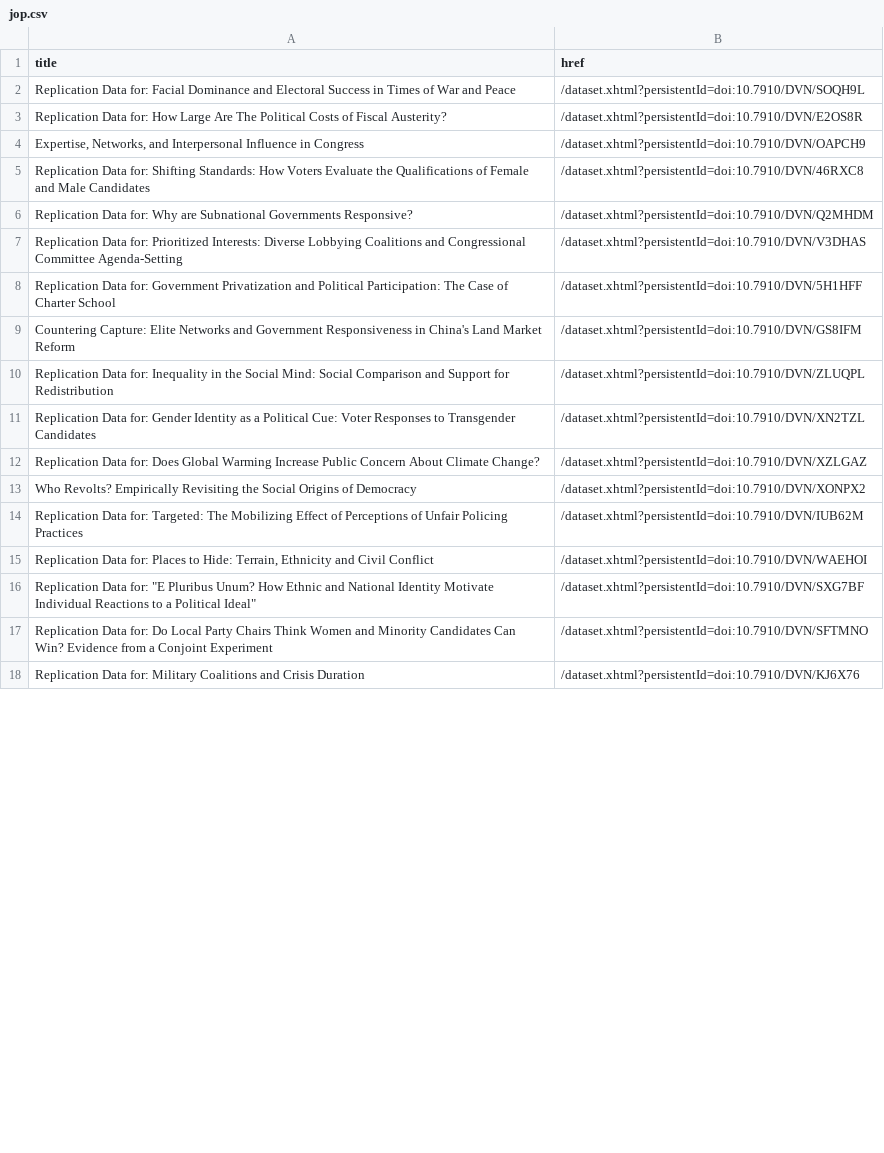
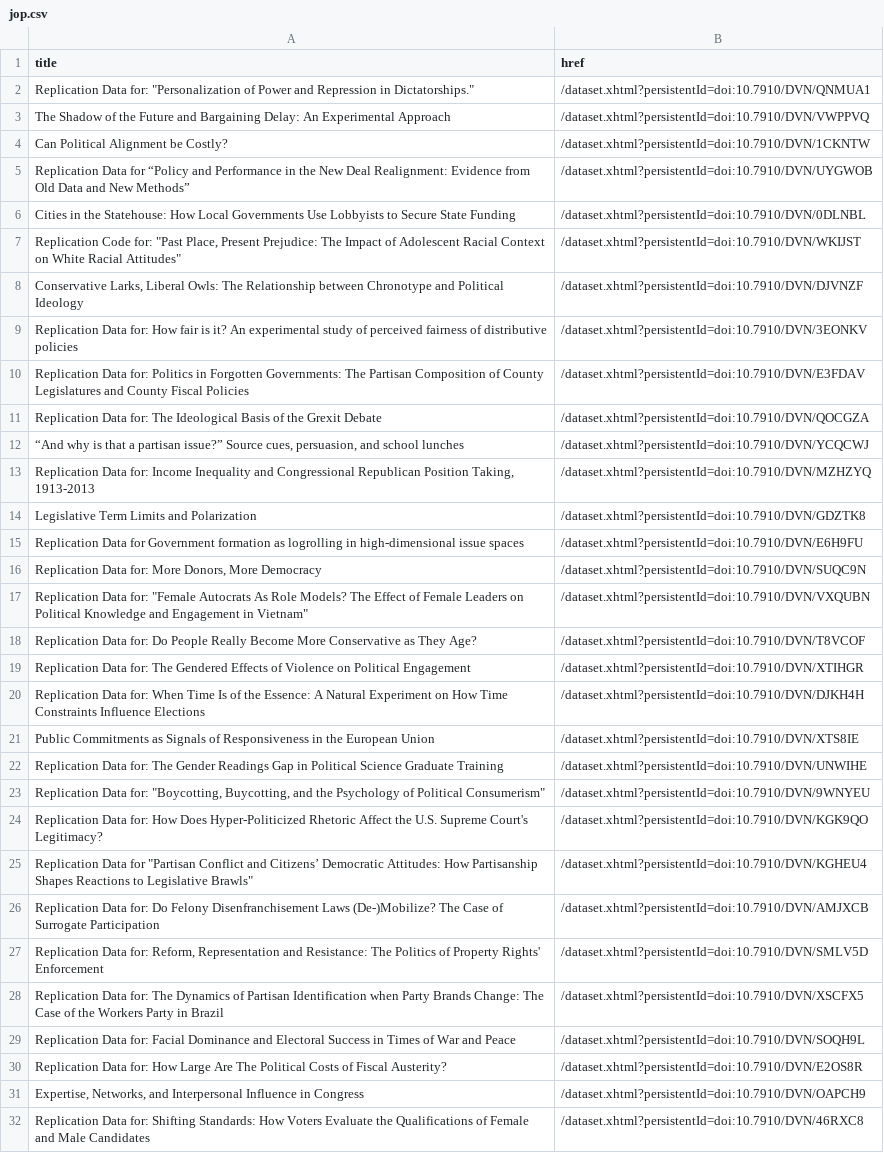
Before and after one commit to TwoRavens/modelsof, a CSV file: jop.csv, drawn as a sheet; only a part is shown; the shorter side is filled out with more unchanged rows; the diff covers the shown part only.

```diff
--- a/jop.csv
+++ b/jop.csv
@@ -1,2 +1,29 @@
 title,href
+"Replication Data for: ""Personalization of Power and Repression in Dictatorships.""",/dataset.xhtml?persistentId=doi:10.7910/DVN/QNMUA1
+The Shadow of the Future and Bargaining Delay: An Experimental Approach,/dataset.xhtml?persistentId=doi:10.7910/DVN/VWPPVQ
+Can Political Alignment be Costly?,/dataset.xhtml?persistentId=doi:10.7910/DVN/1CKNTW
+Replication Data for “Policy and Performance in the New Deal Realignment: Evidence from Old Data and New Methods”,/dataset.xhtml?persistentId=doi:10.7910/DVN/UYGWOB
+Cities in the Statehouse: How Local Governments Use Lobbyists to Secure State Funding,/dataset.xhtml?persistentId=doi:10.7910/DVN/0DLNBL
+"Replication Code for: ""Past Place, Present Prejudice: The Impact of Adolescent Racial Context on White Racial Attitudes""",/dataset.xhtml?persistentId=doi:10.7910/DVN/WKIJST
+"Conservative Larks, Liberal Owls: The Relationship between Chronotype and Political Ideology",/dataset.xhtml?persistentId=doi:10.7910/DVN/DJVNZF
+Replication Data for: How fair is it? An experimental study of perceived fairness of distributive policies,/dataset.xhtml?persistentId=doi:10.7910/DVN/3EONKV
+Replication Data for: Politics in Forgotten Governments: The Partisan Composition of County Legislatures and County Fiscal Policies,/dataset.xhtml?persistentId=doi:10.7910/DVN/E3FDAV
+Replication Data for: The Ideological Basis of the Grexit Debate,/dataset.xhtml?persistentId=doi:10.7910/DVN/QOCGZA
+"“And why is that a partisan issue?” Source cues, persuasion, and school lunches",/dataset.xhtml?persistentId=doi:10.7910/DVN/YCQCWJ
+"Replication Data for: Income Inequality and Congressional Republican Position Taking, 1913-2013",/dataset.xhtml?persistentId=doi:10.7910/DVN/MZHZYQ
+Legislative Term Limits and Polarization,/dataset.xhtml?persistentId=doi:10.7910/DVN/GDZTK8
+Replication Data for Government formation as logrolling in high-dimensional issue spaces,/dataset.xhtml?persistentId=doi:10.7910/DVN/E6H9FU
+"Replication Data for: More Donors, More Democracy",/dataset.xhtml?persistentId=doi:10.7910/DVN/SUQC9N
+"Replication Data for: ""Female Autocrats As Role Models? The Effect of Female Leaders on Political Knowledge and Engagement in Vietnam""",/dataset.xhtml?persistentId=doi:10.7910/DVN/VXQUBN
+Replication Data for: Do People Really Become More Conservative as They Age?,/dataset.xhtml?persistentId=doi:10.7910/DVN/T8VCOF
+Replication Data for: The Gendered Effects of Violence on Political Engagement,/dataset.xhtml?persistentId=doi:10.7910/DVN/XTIHGR
+Replication Data for: When Time Is of the Essence: A Natural Experiment on How Time Constraints Influence Elections,/dataset.xhtml?persistentId=doi:10.7910/DVN/DJKH4H
+Public Commitments as Signals of Responsiveness in the European Union,/dataset.xhtml?persistentId=doi:10.7910/DVN/XTS8IE
+Replication Data for: The Gender Readings Gap in Political Science Graduate Training,/dataset.xhtml?persistentId=doi:10.7910/DVN/UNWIHE
+"Replication Data for: ""Boycotting, Buycotting, and the Psychology of Political Consumerism""",/dataset.xhtml?persistentId=doi:10.7910/DVN/9WNYEU
+Replication Data for: How Does Hyper-Politicized Rhetoric Affect the U.S. Supreme Court's Legitimacy?,/dataset.xhtml?persistentId=doi:10.7910/DVN/KGK9QO
+"Replication Data for ""Partisan Conflict and Citizens’ Democratic Attitudes:  How Partisanship Shapes Reactions to Legislative Brawls""",/dataset.xhtml?persistentId=doi:10.7910/DVN/KGHEU4
+Replication Data for: Do Felony Disenfranchisement Laws (De-)Mobilize? The Case of Surrogate Participation,/dataset.xhtml?persistentId=doi:10.7910/DVN/AMJXCB
+"Replication Data for: Reform, Representation and Resistance: The Politics of Property Rights' Enforcement",/dataset.xhtml?persistentId=doi:10.7910/DVN/SMLV5D
+Replication Data for: The Dynamics of Partisan Identification when Party Brands Change: The Case of the Workers Party in Brazil,/dataset.xhtml?persistentId=doi:10.7910/DVN/XSCFX5
 Replication Data for: Facial Dominance and Electoral Success in Times of War and Peace,/dataset.xhtml?persistentId=doi:10.7910/DVN/SOQH9L
```
Also changed, not shown: 1 moved row elsewhere in this file, ajps.csv, 3 other files.
